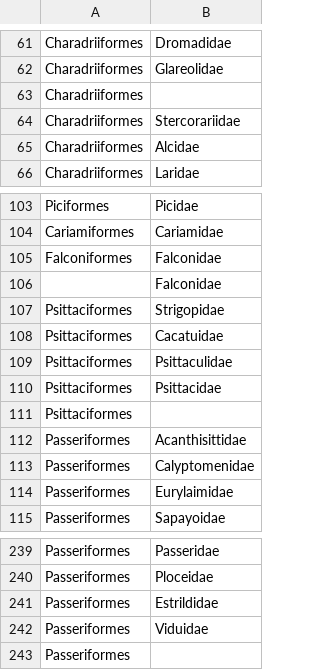
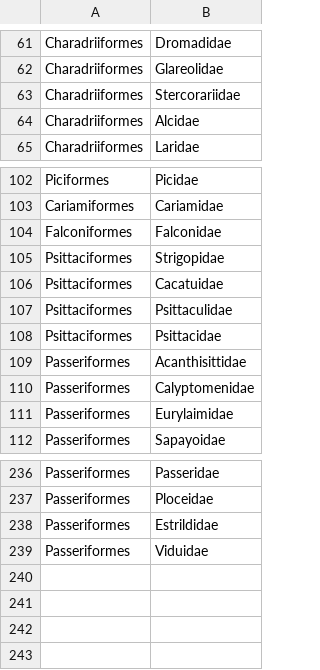
Before and after one commit to hurlbertlab/dietdatabase, a CSV file: birdtaxonomy/orders.csv, drawn as a sheet; only a part is shown, gaps mark what is left out; the diff names each change by its address in the sheet, - before the commit and + after, or states it on an @@ line.

Commit message:
delete rows from orders.csv with blanks in Order or Family

```diff
--- a/birdtaxonomy/orders.csv
+++ b/birdtaxonomy/orders.csv
-row 63: Charadriiformes
-row 106:  | Falconidae
-row 111: Psittaciformes
-row 243: Passeriformes
```
